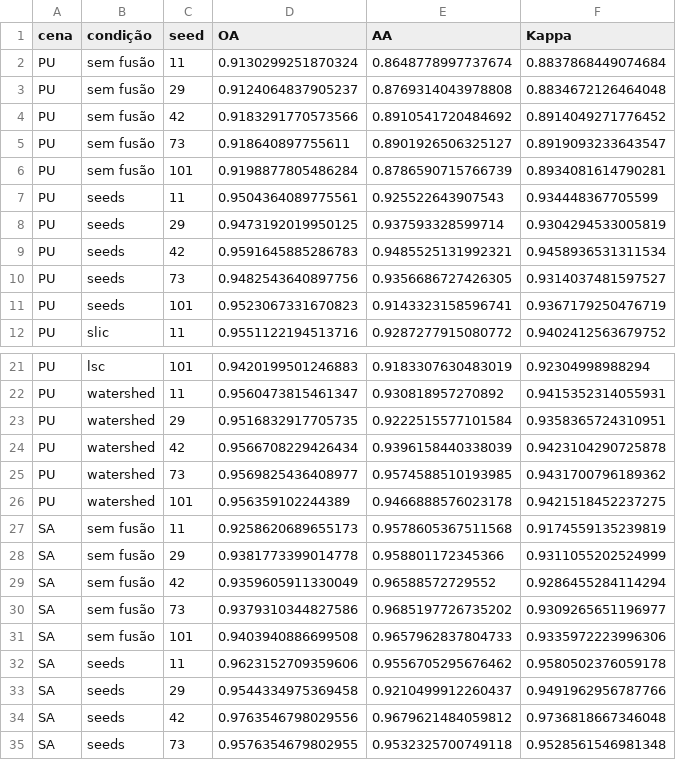
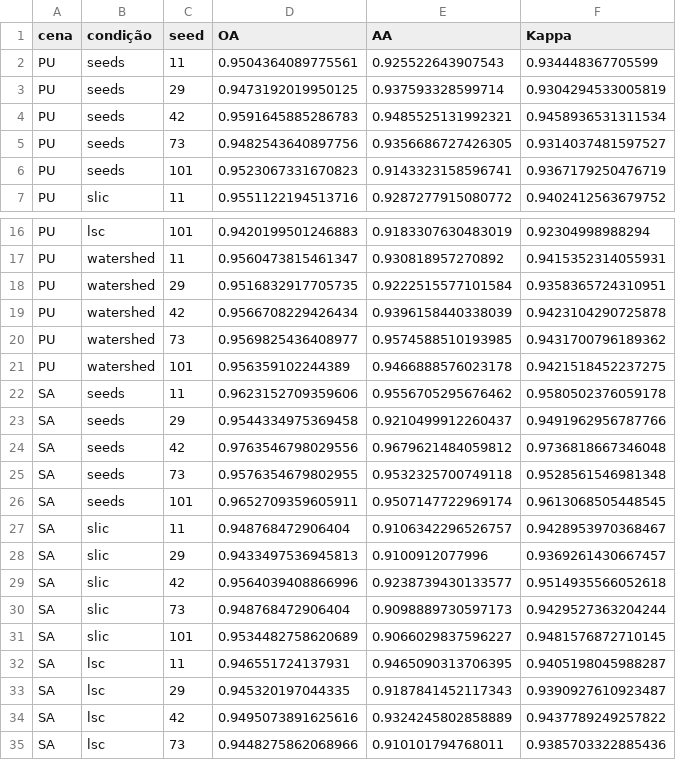
Before and after one commit to eduardo-savian/analysis-of-1D-CNN-optimization-in-hyperspectral-image-classification, a CSV file: experimentos/resultados/06_por_seed_PU_SA.csv, drawn as a sheet; only a part is shown, gaps mark what is left out; the shorter side is filled out with more unchanged rows; the diff names each change by its address in the sheet, - before the commit and + after, or states it on an @@ line.

```diff
--- a/experimentos/resultados/06_por_seed_PU_SA.csv
+++ b/experimentos/resultados/06_por_seed_PU_SA.csv
-row 2: PU | sem fusão | 11 | 0.9130299251870324 | 0.8648778997737674 | 0.8837868449074684
-row 3: PU | sem fusão | 29 | 0.9124064837905237 | 0.8769314043978808 | 0.8834672126464048
-row 4: PU | sem fusão | 42 | 0.9183291770573566 | 0.8910541720484692 | 0.8914049271776452
-row 5: PU | sem fusão | 73 | 0.918640897755611 | 0.8901926506325127 | 0.8919093233643547
-row 6: PU | sem fusão | 101 | 0.9198877805486284 | 0.8786590715766739 | 0.8934081614790281
-row 27: SA | sem fusão | 11 | 0.9258620689655173 | 0.9578605367511568 | 0.9174559135239819
-row 28: SA | sem fusão | 29 | 0.9381773399014778 | 0.958801172345366 | 0.9311055202524999
-row 29: SA | sem fusão | 42 | 0.9359605911330049 | 0.96588572729552 | 0.9286455284114294
-row 30: SA | sem fusão | 73 | 0.9379310344827586 | 0.9685197726735202 | 0.9309265651196977
-row 31: SA | sem fusão | 101 | 0.9403940886699508 | 0.9657962837804733 | 0.9335972223996306
```
Also changed, not shown: experimentos/resultados/06_por_seed_IP.csv, experimentos/resultados/06_resumo.csv, 3 other files.
